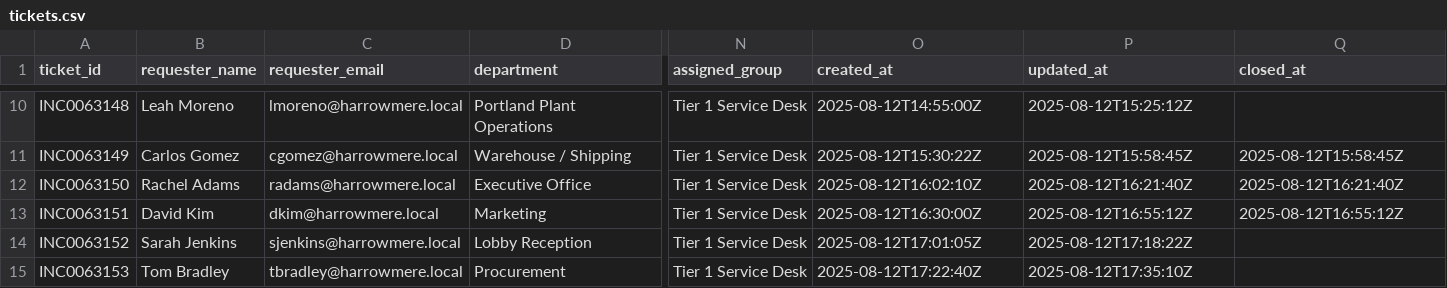
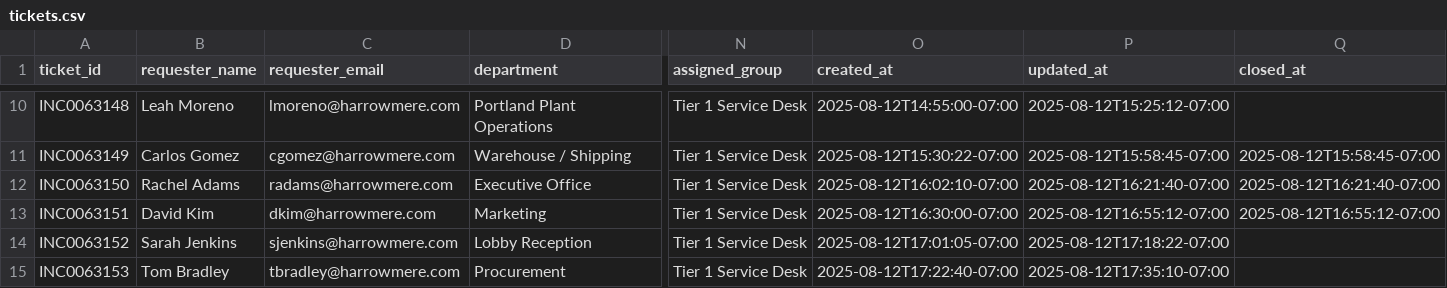
Before and after one commit to cwarloe/learning-narrative-kit, a CSV file: docs/portland-desk/artifacts/tickets.csv, drawn as a sheet; only a part is shown, gaps mark what is left out; the diff covers the shown part only; the diff names each change by its address in the sheet, - before the commit and + after, or states it on an @@ line.

```diff
--- a/docs/portland-desk/artifacts/tickets.csv
+++ b/docs/portland-desk/artifacts/tickets.csv
-C10 (requester_email): lmoreno@harrowmere.local
+C10 (requester_email): lmoreno@harrowmere.com
-O10 (created_at): 2025-08-12T14:55:00Z
+O10 (created_at): 2025-08-12T14:55:00-07:00
-P10 (updated_at): 2025-08-12T15:25:12Z
+P10 (updated_at): 2025-08-12T15:25:12-07:00
-C11 (requester_email): cgomez@harrowmere.local
+C11 (requester_email): cgomez@harrowmere.com
-O11 (created_at): 2025-08-12T15:30:22Z
+O11 (created_at): 2025-08-12T15:30:22-07:00
-P11 (updated_at): 2025-08-12T15:58:45Z
+P11 (updated_at): 2025-08-12T15:58:45-07:00
-Q11 (closed_at): 2025-08-12T15:58:45Z
+Q11 (closed_at): 2025-08-12T15:58:45-07:00
-C12 (requester_email): radams@harrowmere.local
+C12 (requester_email): radams@harrowmere.com
-O12 (created_at): 2025-08-12T16:02:10Z
+O12 (created_at): 2025-08-12T16:02:10-07:00
-P12 (updated_at): 2025-08-12T16:21:40Z
+P12 (updated_at): 2025-08-12T16:21:40-07:00
-Q12 (closed_at): 2025-08-12T16:21:40Z
+Q12 (closed_at): 2025-08-12T16:21:40-07:00
-C13 (requester_email): dkim@harrowmere.local
+C13 (requester_email): dkim@harrowmere.com
-O13 (created_at): 2025-08-12T16:30:00Z
+O13 (created_at): 2025-08-12T16:30:00-07:00
-P13 (updated_at): 2025-08-12T16:55:12Z
+P13 (updated_at): 2025-08-12T16:55:12-07:00
-Q13 (closed_at): 2025-08-12T16:55:12Z
+Q13 (closed_at): 2025-08-12T16:55:12-07:00
-C14 (requester_email): sjenkins@harrowmere.local
+C14 (requester_email): sjenkins@harrowmere.com
-O14 (created_at): 2025-08-12T17:01:05Z
+O14 (created_at): 2025-08-12T17:01:05-07:00
-P14 (updated_at): 2025-08-12T17:18:22Z
+P14 (updated_at): 2025-08-12T17:18:22-07:00
-C15 (requester_email): tbradley@harrowmere.local
+C15 (requester_email): tbradley@harrowmere.com
-O15 (created_at): 2025-08-12T17:22:40Z
+O15 (created_at): 2025-08-12T17:22:40-07:00
-P15 (updated_at): 2025-08-12T17:35:10Z
+P15 (updated_at): 2025-08-12T17:35:10-07:00
```
Also changed, not shown: 31 edited cells elsewhere in this file, 24 other files.
